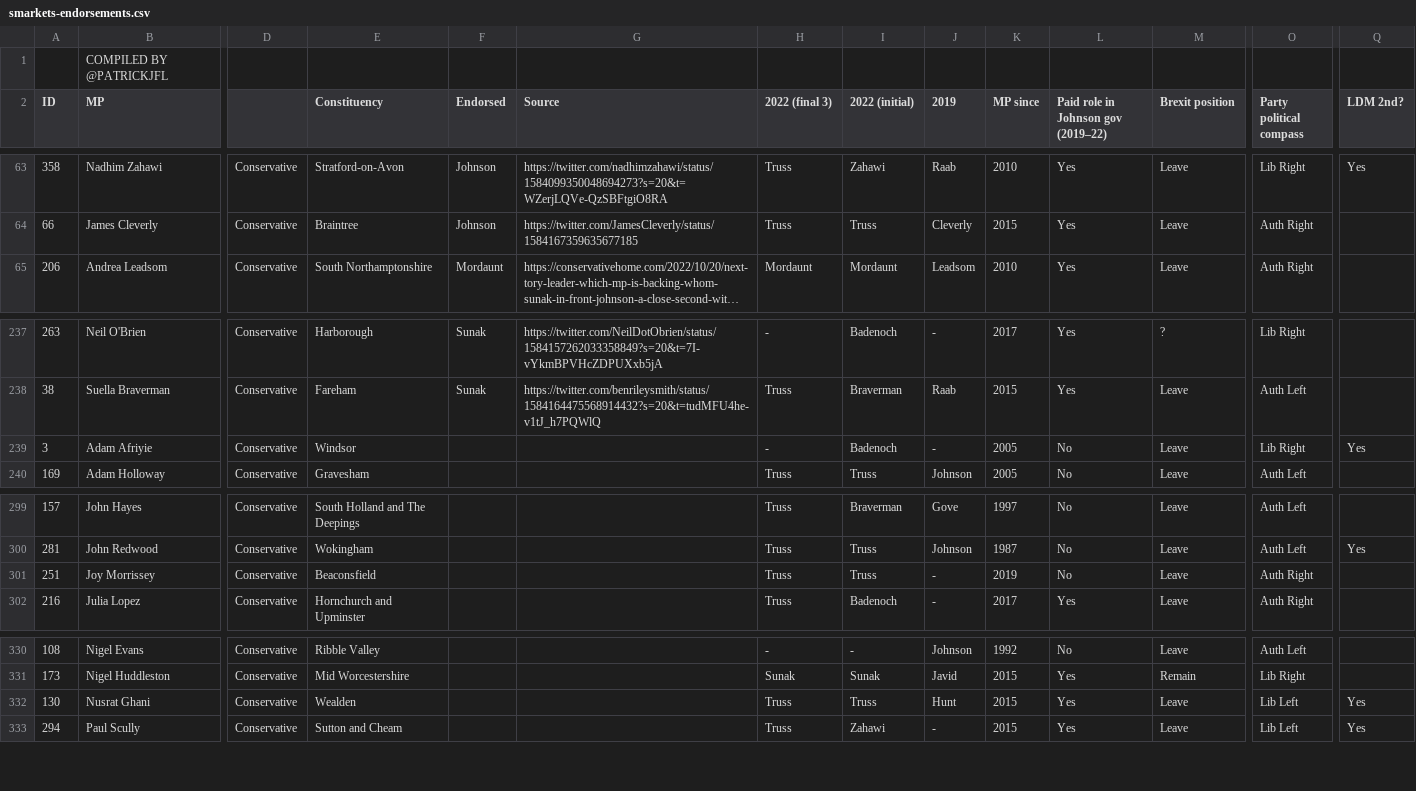
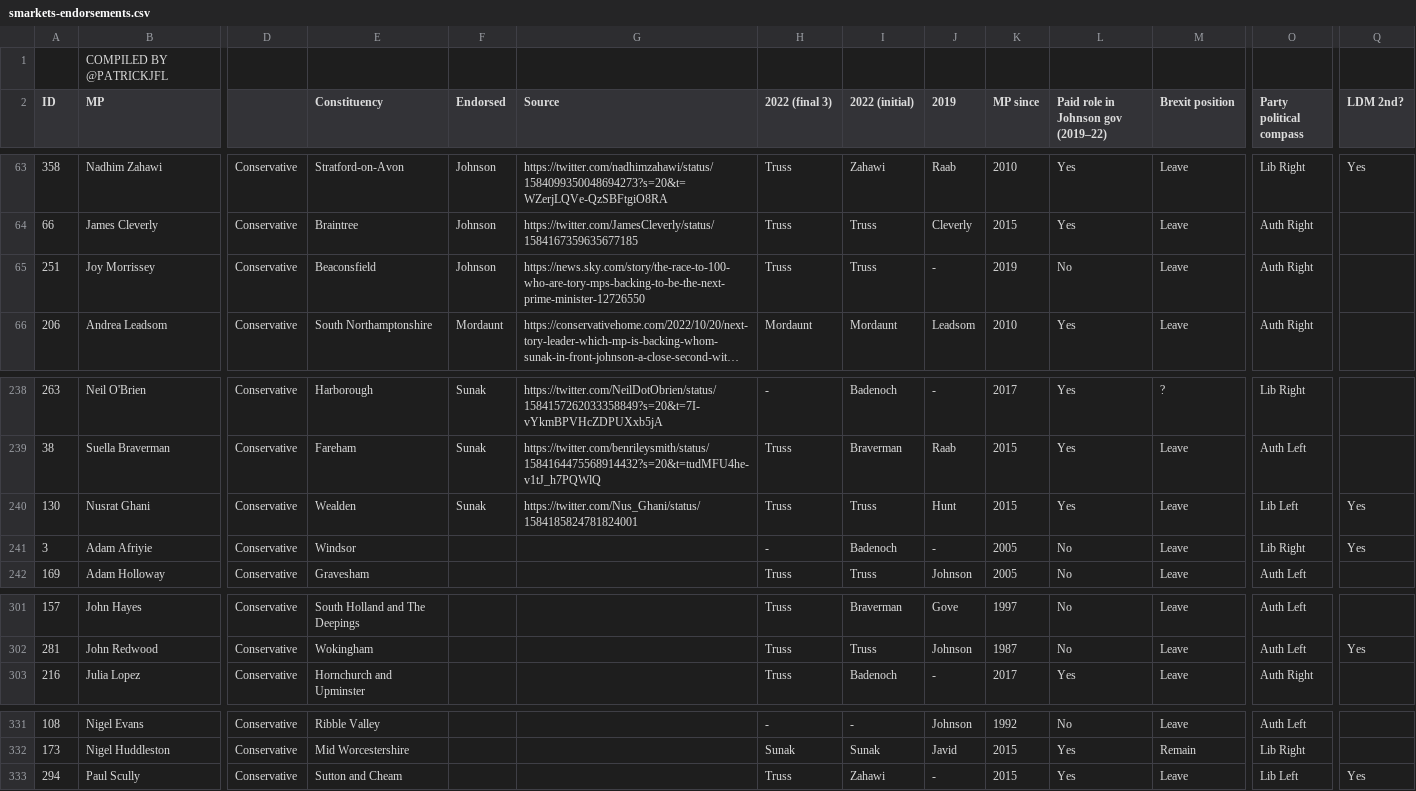
Before and after one commit to tomviner/scrape-tory-nominations, a CSV file: smarkets-endorsements.csv, drawn as a sheet; only a part is shown, gaps mark what is left out; long unchanged cells end in …; removed rows and columns are numbered as before the commit, all else as after; rows hold the shown columns only; the diff names each change by its address in the sheet, - before the commit and + after, or states it on an @@ line.

```diff
--- a/smarkets-endorsements.csv
+++ b/smarkets-endorsements.csv
+row 65: 251 | Joy Morrissey | Conservative | Beaconsfield | Johnson | https://news.sky.com/story/the-race-to-100-who-are-tory-mps-backing-to-be-the-next-prime-minister-12726550 | Truss | Truss | - | 2019 | No | Leave | Auth Right
+row 240: 130 | Nusrat Ghani | Conservative | Wealden | Sunak | https://twitter.com/Nus_Ghani/status/1584185824781824001 | Truss | Truss | Hunt | 2015 | Yes | Leave | Lib Left | Yes
-row 301: 251 | Joy Morrissey | Conservative | Beaconsfield |  |  | Truss | Truss | - | 2019 | No | Leave | Auth Right
-row 332: 130 | Nusrat Ghani | Conservative | Wealden |  |  | Truss | Truss | Hunt | 2015 | Yes | Leave | Lib Left | Yes
```
Also changed, not shown: smarkets-leaderboard.csv.
